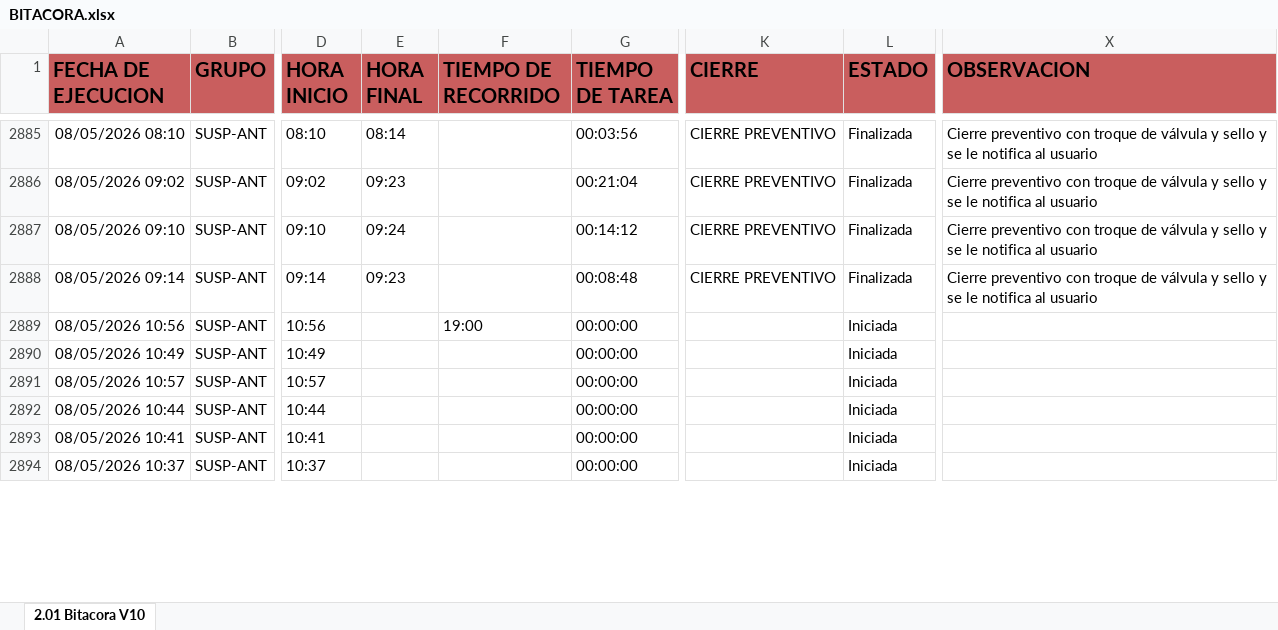
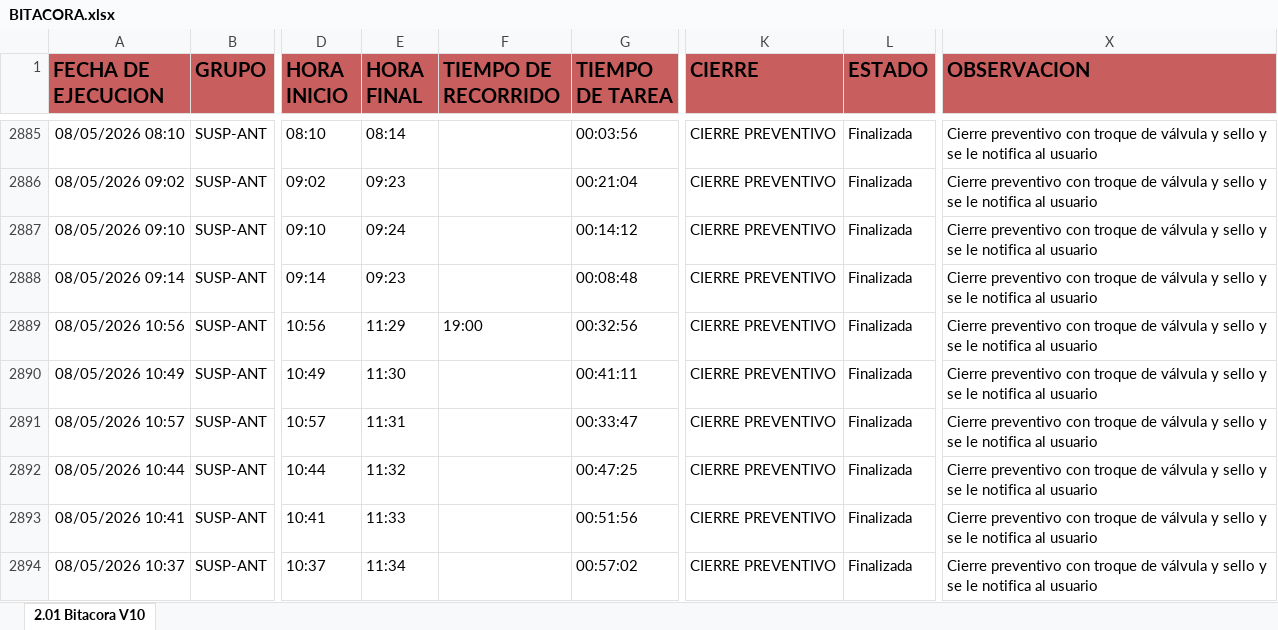
Before and after one commit to cristianchica2007z-create/dashboard-inspectores, an Excel workbook: BITACORA.xlsx, sheet 2.01 Bitacora V10, drawn as a sheet; only a part is shown, gaps mark what is left out; values as stored, in another font and other column widths than the file's, no borders; the diff covers the shown part only; the diff names each change by its address in the sheet, - before the commit and + after, or states it on an @@ line.

Commit message:
Actualización de BITACORA.xlsx por cchica

```diff
--- a/BITACORA.xlsx (sheet 2.01 Bitacora V10)
+++ b/BITACORA.xlsx (sheet 2.01 Bitacora V10)
-E2889 (HORA FINAL): (empty)
+E2889 (HORA FINAL): 11:29
-G2889 (TIEMPO DE TAREA): 00:00:00
+G2889 (TIEMPO DE TAREA): 00:32:56
-K2889:K2894 (CIERRE): (empty)
+K2889:K2894 (CIERRE): CIERRE PREVENTIVO
-L2889:L2894 (ESTADO): Iniciada
+L2889:L2894 (ESTADO): Finalizada
-X2889:X2894 (OBSERVACION): (empty)
+X2889:X2894 (OBSERVACION): Cierre preventivo con troque de válvula y sello y se le notifica al usuario
-E2890 (HORA FINAL): (empty)
+E2890 (HORA FINAL): 11:30
-G2890 (TIEMPO DE TAREA): 00:00:00
+G2890 (TIEMPO DE TAREA): 00:41:11
-E2891 (HORA FINAL): (empty)
+E2891 (HORA FINAL): 11:31
-G2891 (TIEMPO DE TAREA): 00:00:00
+G2891 (TIEMPO DE TAREA): 00:33:47
-E2892 (HORA FINAL): (empty)
+E2892 (HORA FINAL): 11:32
-G2892 (TIEMPO DE TAREA): 00:00:00
+G2892 (TIEMPO DE TAREA): 00:47:25
-E2893 (HORA FINAL): (empty)
+E2893 (HORA FINAL): 11:33
-G2893 (TIEMPO DE TAREA): 00:00:00
+G2893 (TIEMPO DE TAREA): 00:51:56
-E2894 (HORA FINAL): (empty)
+E2894 (HORA FINAL): 11:34
-G2894 (TIEMPO DE TAREA): 00:00:00
+G2894 (TIEMPO DE TAREA): 00:57:02
```
Also changed, not shown: 16 added rows and 1662 edited cells elsewhere in this sheet.
